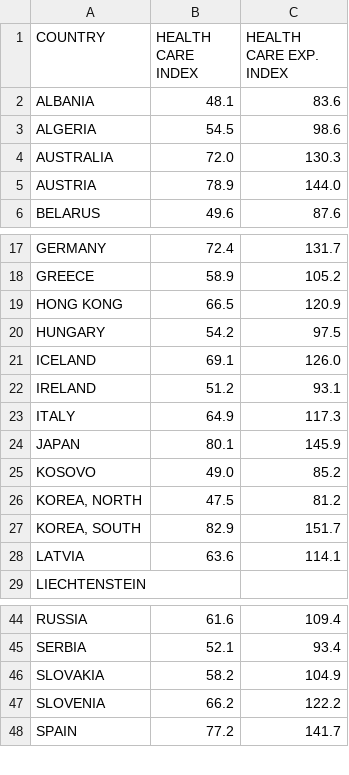
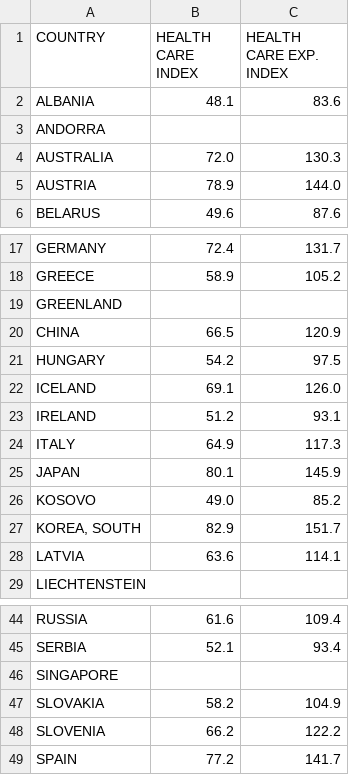
Before and after one commit to catherinekasia/visualization-PACT, a CSV file: data/filtered_cia_data/heathcare_index_data.csv, drawn as a sheet; only a part is shown, gaps mark what is left out.

```diff
--- a/data/filtered_cia_data/heathcare_index_data.csv
+++ b/data/filtered_cia_data/heathcare_index_data.csv
@@ -2,3 +2,3 @@ COUNTRY,HEALTH CARE INDEX,HEALTH CARE EXP. INDEX
 ALBANIA,48.1,83.6
-ALGERIA,54.5,98.6
+ANDORRA
 AUSTRALIA,72.0,130.3
@@ -18,3 +18,4 @@ GERMANY,72.4,131.7
 GREECE,58.9,105.2
-HONG KONG,66.5,120.9
+GREENLAND,
+CHINA,66.5,120.9
 HUNGARY,54.2,97.5
@@ -25,3 +26,2 @@ JAPAN,80.1,145.9
 KOSOVO,49.0,85.2
-"KOREA, NORTH", 47.5,81.2
 "KOREA, SOUTH", 82.9,151.7
@@ -45,2 +45,3 @@ RUSSIA,61.6,109.4
 SERBIA,52.1,93.4
+SINGAPORE,
 SLOVAKIA,58.2,104.9
```
Also changed, not shown: data/filtered_cia_data/criminal_index.csv, data/filtered_cia_data/global_peace_index.csv, 2 other files.
